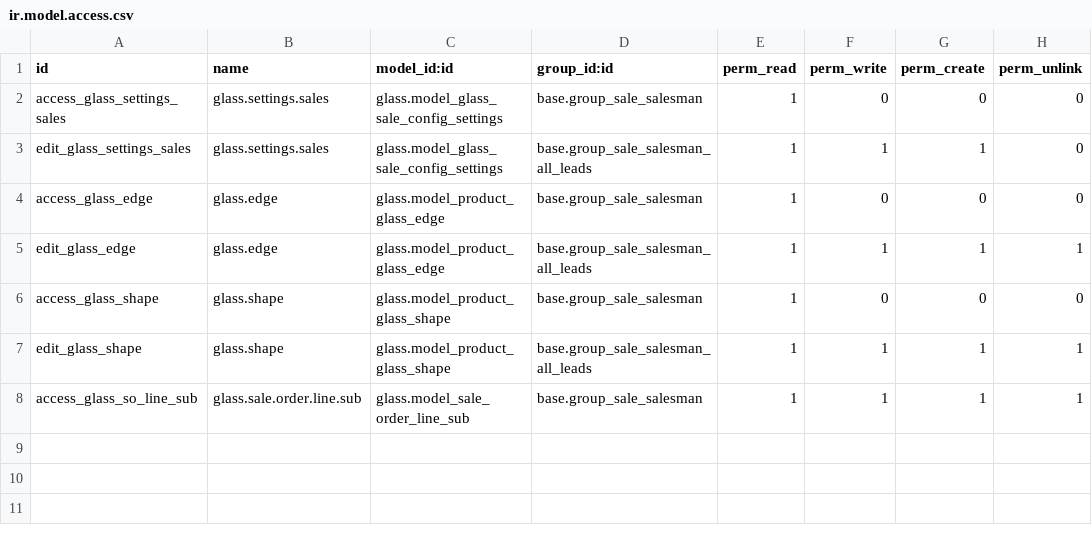
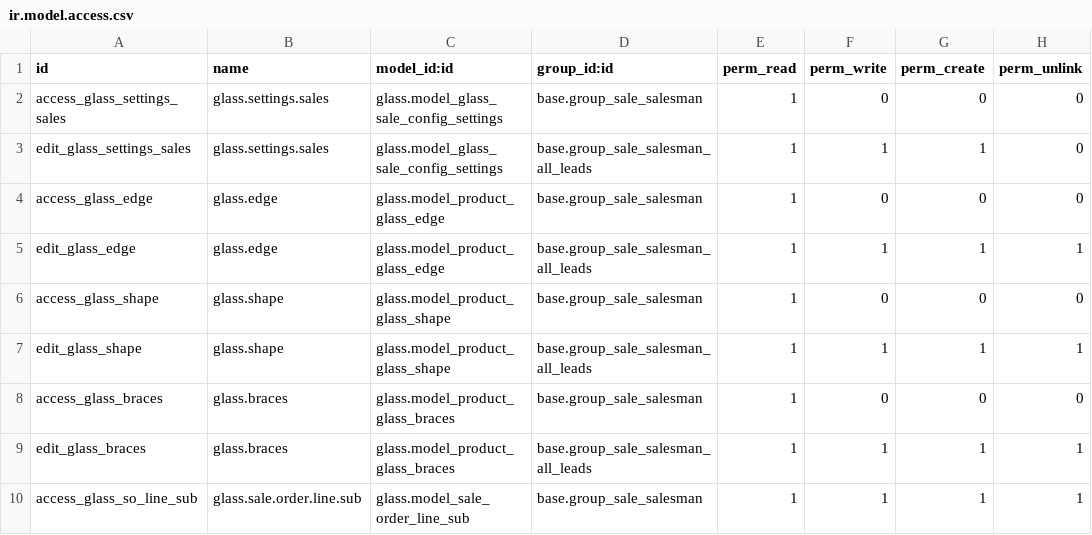
Before and after one commit to Guobower/vertical-glass, a CSV file: glass/security/ir.model.access.csv, drawn as a sheet; the diff names each change by its address in the sheet, - before the commit and + after, or states it on an @@ line.

```diff
--- a/glass/security/ir.model.access.csv
+++ b/glass/security/ir.model.access.csv
+row 8: access_glass_braces | glass.braces | glass.model_product_glass_braces | base.group_sale_salesman | 1 | 0 | 0 | 0
+row 9: edit_glass_braces | glass.braces | glass.model_product_glass_braces | base.group_sale_salesman_all_leads | 1 | 1 | 1 | 1
```
Also changed, not shown: 6 other files.
